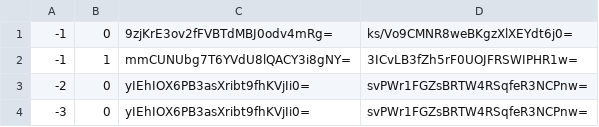
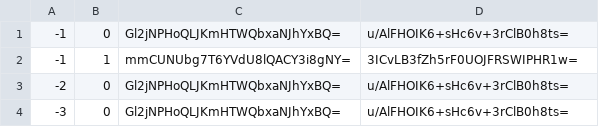
Before and after one commit to GrimCraftMaps/Escapism_Nether, a CSV file: tiles/zoom.-1/metadata/k.-1.0.csv, drawn as a sheet.

```diff
--- a/tiles/zoom.-1/metadata/k.-1.0.csv
+++ b/tiles/zoom.-1/metadata/k.-1.0.csv
@@ -1,4 +1,4 @@
--1,0,9zjKrE3ov2fFVBTdMBJ0odv4mRg=,ks/Vo9CMNR8weBKgzXlXEYdt6j0=
+-1,0,Gl2jNPHoQLJKmHTWQbxaNJhYxBQ=,u/AlFHOIK6+sHc6v+3rClB0h8ts=
 -1,1,mmCUNUbg7T6YVdU8lQACY3i8gNY=,3ICvLB3fZh5rF0UOJFRSWIPHR1w=
--2,0,yIEhIOX6PB3asXribt9fhKVjIi0=,svPWr1FGZsBRTW4RSqfeR3NCPnw=
--3,0,yIEhIOX6PB3asXribt9fhKVjIi0=,svPWr1FGZsBRTW4RSqfeR3NCPnw=
+-2,0,Gl2jNPHoQLJKmHTWQbxaNJhYxBQ=,u/AlFHOIK6+sHc6v+3rClB0h8ts=
+-3,0,Gl2jNPHoQLJKmHTWQbxaNJhYxBQ=,u/AlFHOIK6+sHc6v+3rClB0h8ts=
```
Also changed, not shown: tiles/zoom.-1/metadata/k.-1.-1.csv, tiles/zoom.-1/metadata/k.0.0.csv, 32 other files.
